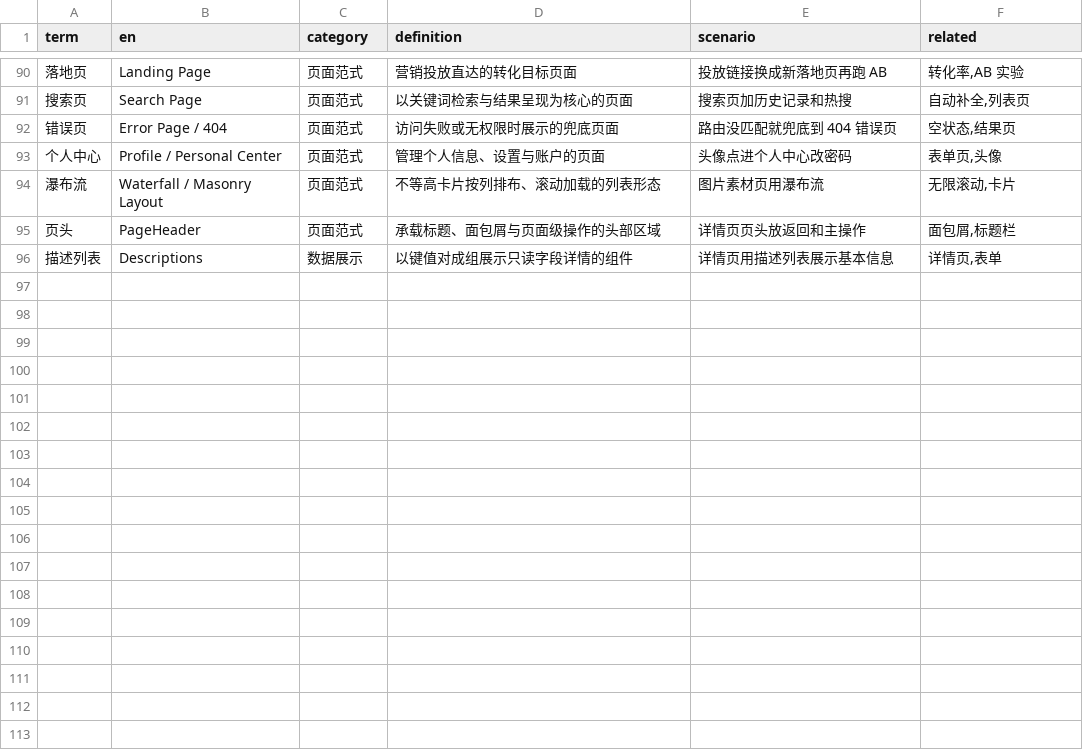
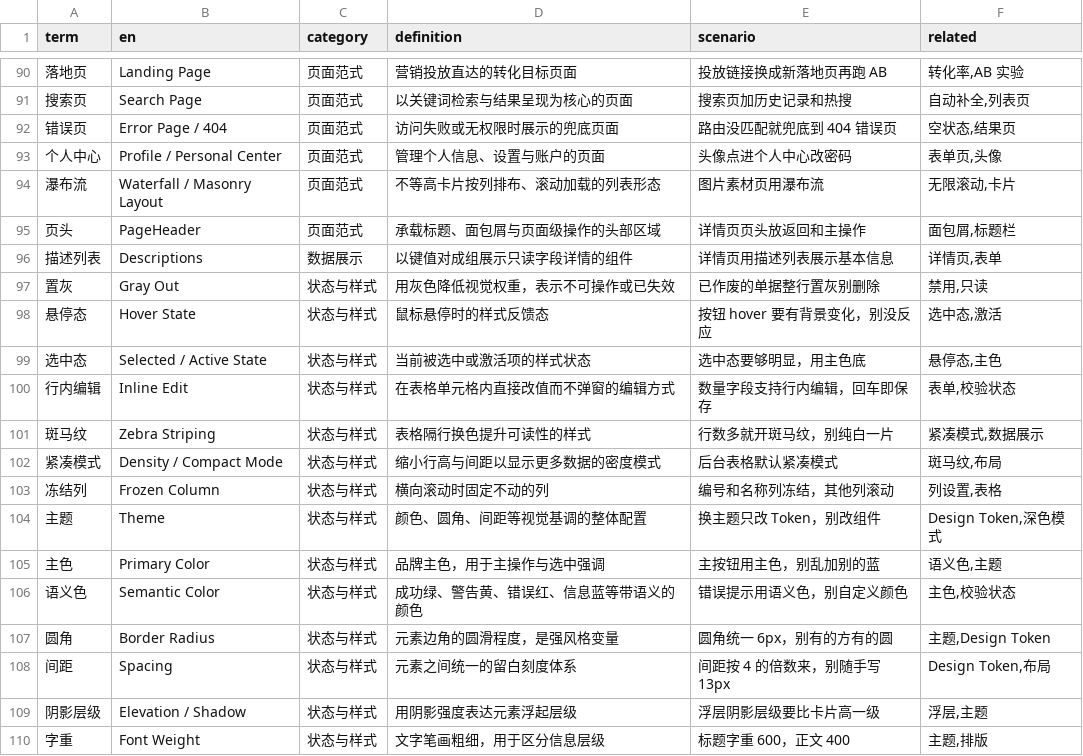
Before and after one commit to darrenhp/terminology, a CSV file: data/ui-components.csv, drawn as a sheet; only a part is shown, gaps mark what is left out; the diff names each change by its address in the sheet, - before the commit and + after, or states it on an @@ line.

Commit message:
data: ui-components 新增「状态与样式」分类，运营增长领域入库
- 新增 15 条状态与样式术语：置灰、悬停态、选中态、行内编辑、斑马纹、紧凑模式、冻结列、主题、主色、语义色、圆角、间距、阴影层级、字重
- 去重：Design Token 保留 product-design，干系人/阻塞 保留 collaboration
- 新增运营与增长分组（用户运营 90 条、广告与变现 132 条）
- 全库 23 个领域 / 1308 条

```diff
--- a/data/ui-components.csv
+++ b/data/ui-components.csv
+row 97: 置灰 | Gray Out | 状态与样式 | 用灰色降低视觉权重，表示不可操作或已失效 | 已作废的单据整行置灰别删除 | 禁用,只读
+row 98: 悬停态 | Hover State | 状态与样式 | 鼠标悬停时的样式反馈态 | 按钮 hover 要有背景变化，别没反应 | 选中态,激活
+row 99: 选中态 | Selected / Active State | 状态与样式 | 当前被选中或激活项的样式状态 | 选中态要够明显，用主色底 | 悬停态,主色
+row 100: 行内编辑 | Inline Edit | 状态与样式 | 在表格单元格内直接改值而不弹窗的编辑方式 | 数量字段支持行内编辑，回车即保存 | 表单,校验状态
+row 101: 斑马纹 | Zebra Striping | 状态与样式 | 表格隔行换色提升可读性的样式 | 行数多就开斑马纹，别纯白一片 | 紧凑模式,数据展示
+row 102: 紧凑模式 | Density / Compact Mode | 状态与样式 | 缩小行高与间距以显示更多数据的密度模式 | 后台表格默认紧凑模式 | 斑马纹,布局
+row 103: 冻结列 | Frozen Column | 状态与样式 | 横向滚动时固定不动的列 | 编号和名称列冻结，其他列滚动 | 列设置,表格
+row 104: 主题 | Theme | 状态与样式 | 颜色、圆角、间距等视觉基调的整体配置 | 换主题只改 Token，别改组件 | Design Token,深色模式
+row 105: 主色 | Primary Color | 状态与样式 | 品牌主色，用于主操作与选中强调 | 主按钮用主色，别乱加别的蓝 | 语义色,主题
+row 106: 语义色 | Semantic Color | 状态与样式 | 成功绿、警告黄、错误红、信息蓝等带语义的颜色 | 错误提示用语义色，别自定义颜色 | 主色,校验状态
+row 107: 圆角 | Border Radius | 状态与样式 | 元素边角的圆滑程度，是强风格变量 | 圆角统一 6px，别有的方有的圆 | 主题,Design Token
+row 108: 间距 | Spacing | 状态与样式 | 元素之间统一的留白刻度体系 | 间距按 4 的倍数来，别随手写 13px | Design Token,布局
+row 109: 阴影层级 | Elevation / Shadow | 状态与样式 | 用阴影强度表达元素浮起层级 | 浮层阴影层级要比卡片高一级 | 浮层,主题
+row 110: 字重 | Font Weight | 状态与样式 | 文字笔画粗细，用于区分信息层级 | 标题字重 600，正文 400 | 主题,排版
```
Also changed, not shown: data/project-mgmt.csv, 8 other files.
